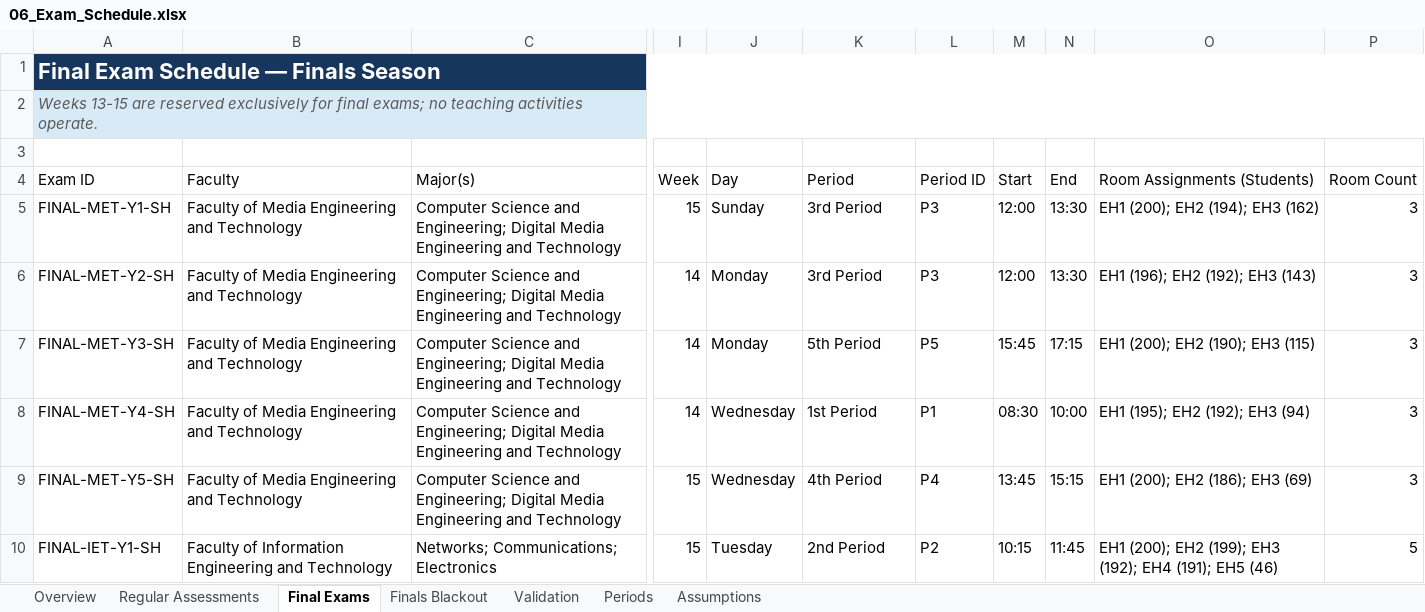
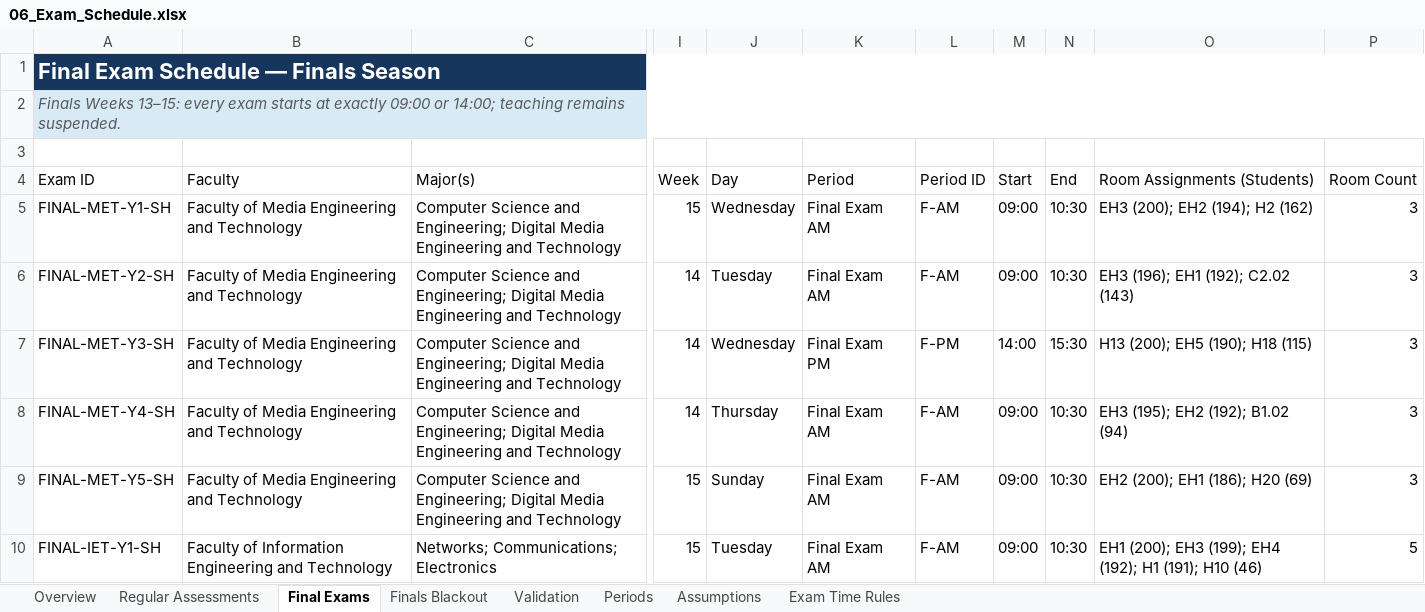
Before and after one commit to R-Abdelaty/MEGA-SHS, an Excel workbook: fake data/06_Exam_Schedule.xlsx, sheet Final Exams, drawn as a sheet; only a part is shown, gaps mark what is left out; values as stored, in another font and other column widths than the file's, no borders; conditional formats and table styles not drawn; the diff covers the shown part only; the diff names each change by its address in the sheet, - before the commit and + after, or states it on an @@ line.

```diff
--- a/fake data/06_Exam_Schedule.xlsx (sheet Final Exams)
+++ b/fake data/06_Exam_Schedule.xlsx (sheet Final Exams)
+sheet tab: Exam Time Rules
-A2 (Exam ID): Weeks 13-15 are reserved exclusively for final exams; no teaching activities operate.
+A2 (Exam ID): Finals Weeks 13–15: every exam starts at exactly 09:00 or 14:00; teaching remains suspended.
-J5 (Day): Sunday
+J5 (Day): Wednesday
-K5:K6 (Period): 3rd Period
+K5:K6 (Period): Final Exam AM
-L5:L6 (Period ID): P3
+L5:L6 (Period ID): F-AM
-M5:M6 (Start): 12:00
+M5:M6 (Start): 09:00
-N5:N6 (End): 13:30
+N5:N6 (End): 10:30
-O5 (Room Assignments (Students)): EH1 (200); EH2 (194); EH3 (162)
+O5 (Room Assignments (Students)): EH3 (200); EH2 (194); H2 (162)
-J6 (Day): Monday
+J6 (Day): Tuesday
-O6 (Room Assignments (Students)): EH1 (196); EH2 (192); EH3 (143)
+O6 (Room Assignments (Students)): EH3 (196); EH1 (192); C2.02 (143)
-J7 (Day): Monday
+J7 (Day): Wednesday
-K7 (Period): 5th Period
+K7 (Period): Final Exam PM
-L7 (Period ID): P5
+L7 (Period ID): F-PM
-M7 (Start): 15:45
+M7 (Start): 14:00
-N7 (End): 17:15
+N7 (End): 15:30
-O7 (Room Assignments (Students)): EH1 (200); EH2 (190); EH3 (115)
+O7 (Room Assignments (Students)): H13 (200); EH5 (190); H18 (115)
-J8 (Day): Wednesday
+J8 (Day): Thursday
-K8 (Period): 1st Period
+K8 (Period): Final Exam AM
-L8 (Period ID): P1
+L8 (Period ID): F-AM
-M8 (Start): 08:30
+M8 (Start): 09:00
-N8 (End): 10:00
+N8 (End): 10:30
-O8 (Room Assignments (Students)): EH1 (195); EH2 (192); EH3 (94)
+O8 (Room Assignments (Students)): EH3 (195); EH2 (192); B1.02 (94)
-J9 (Day): Wednesday
+J9 (Day): Sunday
-K9 (Period): 4th Period
+K9 (Period): Final Exam AM
-L9 (Period ID): P4
+L9 (Period ID): F-AM
-M9 (Start): 13:45
+M9 (Start): 09:00
-N9 (End): 15:15
+N9 (End): 10:30
-O9 (Room Assignments (Students)): EH1 (200); EH2 (186); EH3 (69)
+O9 (Room Assignments (Students)): EH2 (200); EH1 (186); H20 (69)
-K10 (Period): 2nd Period
+K10 (Period): Final Exam AM
-L10 (Period ID): P2
+L10 (Period ID): F-AM
-M10 (Start): 10:15
+M10 (Start): 09:00
-N10 (End): 11:45
+N10 (End): 10:30
-O10 (Room Assignments (Students)): EH1 (200); EH2 (199); EH3 (192); EH4 (191); EH5 (46)
+O10 (Room Assignments (Students)): EH1 (200); EH3 (199); EH4 (192); H1 (191); H10 (46)
```
Also changed, not shown: 1621 edited cells elsewhere in this sheet, sheet Regular Assessments, sheet Finals Blackout, sheet Overview, charts or pictures, fake data/Test Schedule.xlsx, 7 other files.
